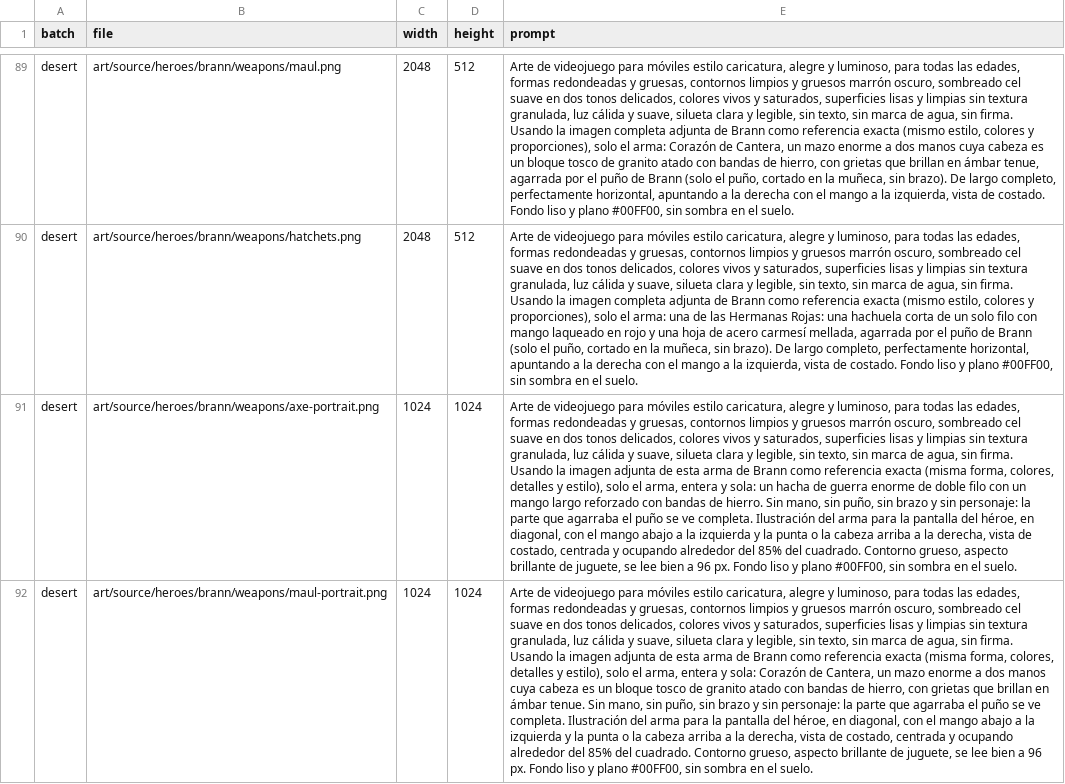
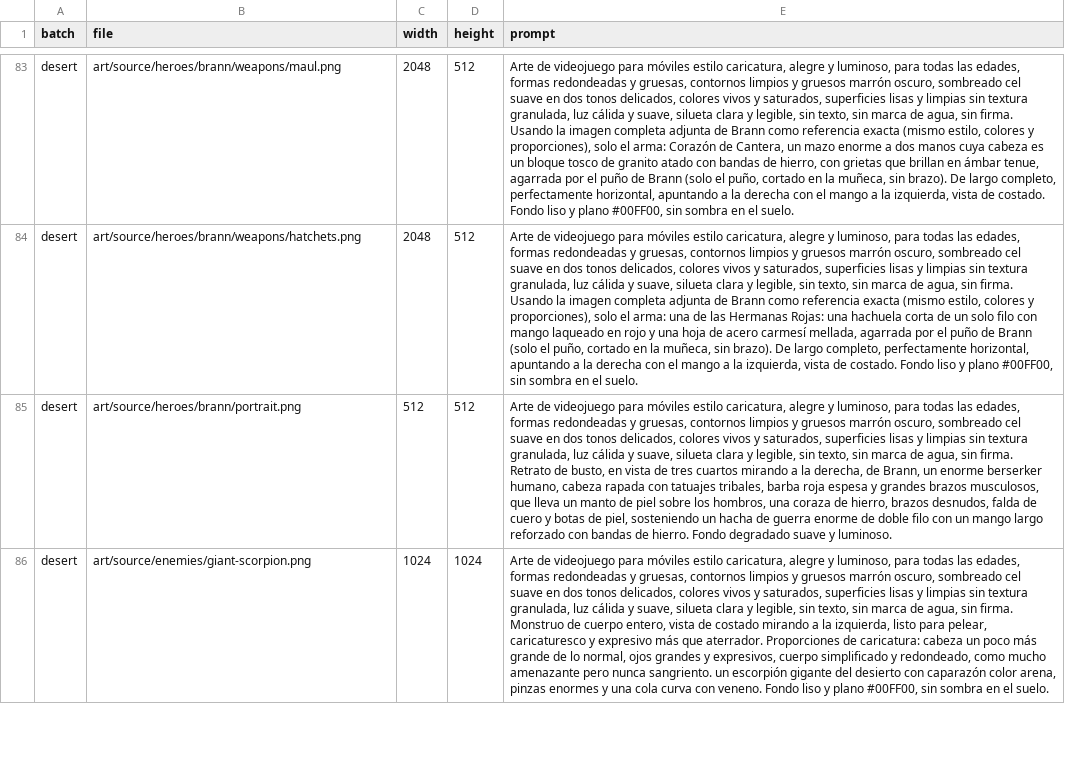
Before and after one commit to luismanuelamengual/neogroup-crisol, a CSV file: art/catalog.csv, drawn as a sheet; only a part is shown, gaps mark what is left out; the shorter side is filled out with more unchanged rows; removed rows and columns are numbered as before the commit, all else as after; the diff covers the shown part only; the diff names each change by its address in the sheet, - before the commit and + after, or states it on an @@ line.

```diff
--- a/art/catalog.csv
+++ b/art/catalog.csv
-row 91: desert | art/source/heroes/brann/weapons/axe-portrait.png | 1024 | 1024 | Arte de videojuego para móviles estilo caricatura, alegre y luminoso, para todas las edades, formas redondeadas y gruesas, contornos limpios y gruesos marrón oscuro, sombreado cel suave en dos tonos delicados, colores vivos y saturados, superficies lisas y limpias sin textura granulada, luz cálida y suave, silueta clara y legible, sin texto, sin marca de agua, sin firma. Usando la imagen adjunta de esta arma de Brann como referencia exacta (misma forma, colores, detalles y estilo), solo el arma, entera y sola: un hacha de guerra enorme de doble filo con un mango largo reforzado con bandas de hierro. Sin mano, sin puño, sin brazo y sin personaje: la parte que agarraba el puño se ve completa. Ilustración del arma para la pantalla del héroe, en diagonal, con el mango abajo a la izquierda y la punta o la cabeza arriba a la derecha, vista de costado, centrada y ocupando alrededor del 85% del cuadrado. Contorno grueso, aspecto brillante de juguete, se lee bien a 96 px. Fondo liso y plano #00FF00, sin sombra en el suelo.
-row 92: desert | art/source/heroes/brann/weapons/maul-portrait.png | 1024 | 1024 | Arte de videojuego para móviles estilo caricatura, alegre y luminoso, para todas las edades, formas redondeadas y gruesas, contornos limpios y gruesos marrón oscuro, sombreado cel suave en dos tonos delicados, colores vivos y saturados, superficies lisas y limpias sin textura granulada, luz cálida y suave, silueta clara y legible, sin texto, sin marca de agua, sin firma. Usando la imagen adjunta de esta arma de Brann como referencia exacta (misma forma, colores, detalles y estilo), solo el arma, entera y sola: Corazón de Cantera, un mazo enorme a dos manos cuya cabeza es un bloque tosco de granito atado con bandas de hierro, con grietas que brillan en ámbar tenue. Sin mano, sin puño, sin brazo y sin personaje: la parte que agarraba el puño se ve completa. Ilustración del arma para la pantalla del héroe, en diagonal, con el mango abajo a la izquierda y la punta o la cabeza arriba a la derecha, vista de costado, centrada y ocupando alrededor del 85% del cuadrado. Contorno grueso, aspecto brillante de juguete, se lee bien a 96 px. Fondo liso y plano #00FF00, sin sombra en el suelo.
```
Also changed, not shown: 15 added rows and 13 removed rows elsewhere in this file, 9 other files.
